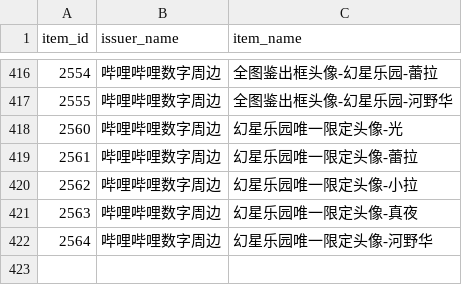
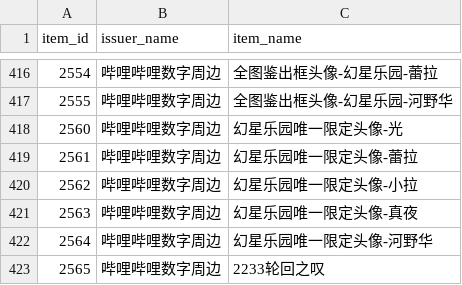
Before and after one commit to sjh8130/bili_danmaku, a TSV file: NFT/NFT_ID.tsv, drawn as a sheet; only a part is shown, gaps mark what is left out.

```diff
--- a/NFT/NFT_ID.tsv
+++ b/NFT/NFT_ID.tsv
@@ -422 +422,2 @@ item_id	issuer_name	item_name
 2564	哔哩哔哩数字周边	幻星乐园唯一限定头像-河野华
+2565	哔哩哔哩数字周边	2233轮回之叹
```
Also changed, not shown: 16 other files.
